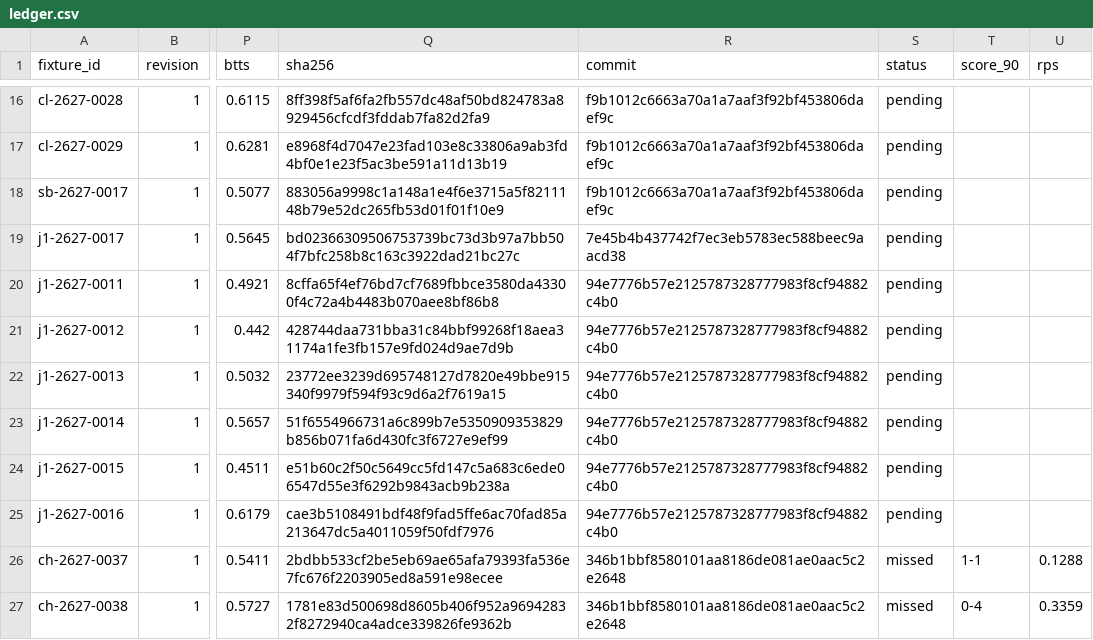
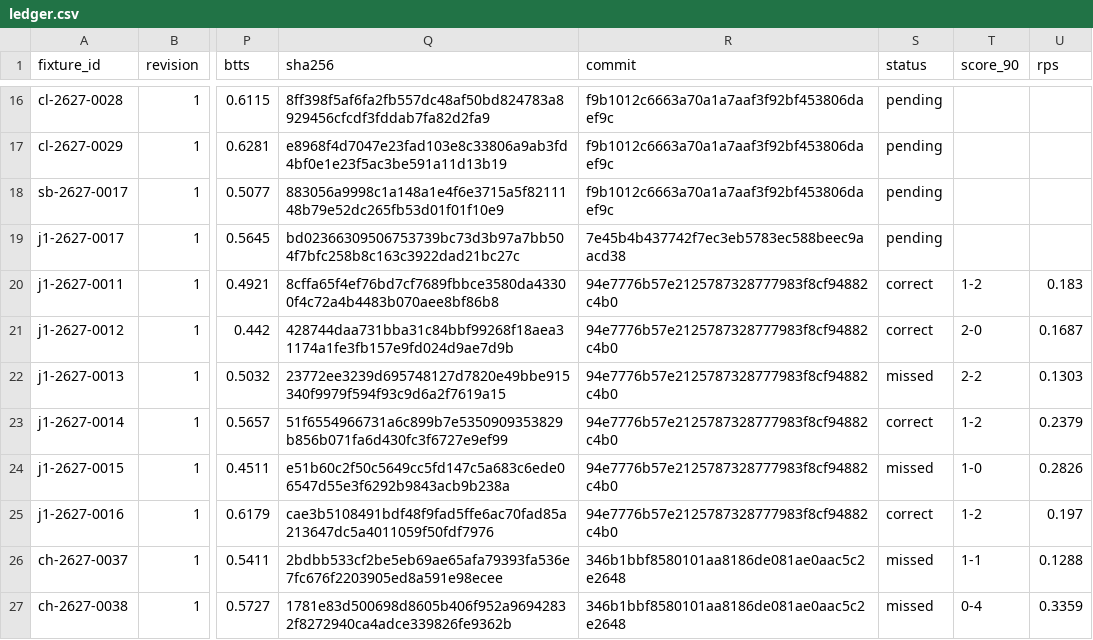
Before and after one commit to thetouchlineatlas-com/ledger, a CSV file: ledger.csv, drawn as a sheet; only a part is shown, gaps mark what is left out; the diff names each change by its address in the sheet, - before the commit and + after, or states it on an @@ line.

Commit message:
Ledger 2026-11-25T12:26:36Z

```diff
--- a/ledger.csv
+++ b/ledger.csv
-S20:S21 (status): pending
+S20:S21 (status): correct
-T20 (score_90): (empty)
+T20 (score_90): 1-2
-U20 (rps): (empty)
+U20 (rps): 0.183
-T21 (score_90): (empty)
+T21 (score_90): 2-0
-U21 (rps): (empty)
+U21 (rps): 0.1687
-S22 (status): pending
+S22 (status): missed
-T22 (score_90): (empty)
+T22 (score_90): 2-2
-U22 (rps): (empty)
+U22 (rps): 0.1303
-S23 (status): pending
+S23 (status): correct
-T23 (score_90): (empty)
+T23 (score_90): 1-2
-U23 (rps): (empty)
+U23 (rps): 0.2379
-S24 (status): pending
+S24 (status): missed
-T24 (score_90): (empty)
+T24 (score_90): 1-0
-U24 (rps): (empty)
+U24 (rps): 0.2826
-S25 (status): pending
+S25 (status): correct
-T25 (score_90): (empty)
+T25 (score_90): 1-2
-U25 (rps): (empty)
+U25 (rps): 0.197
```
Also changed, not shown: 2 other files.
